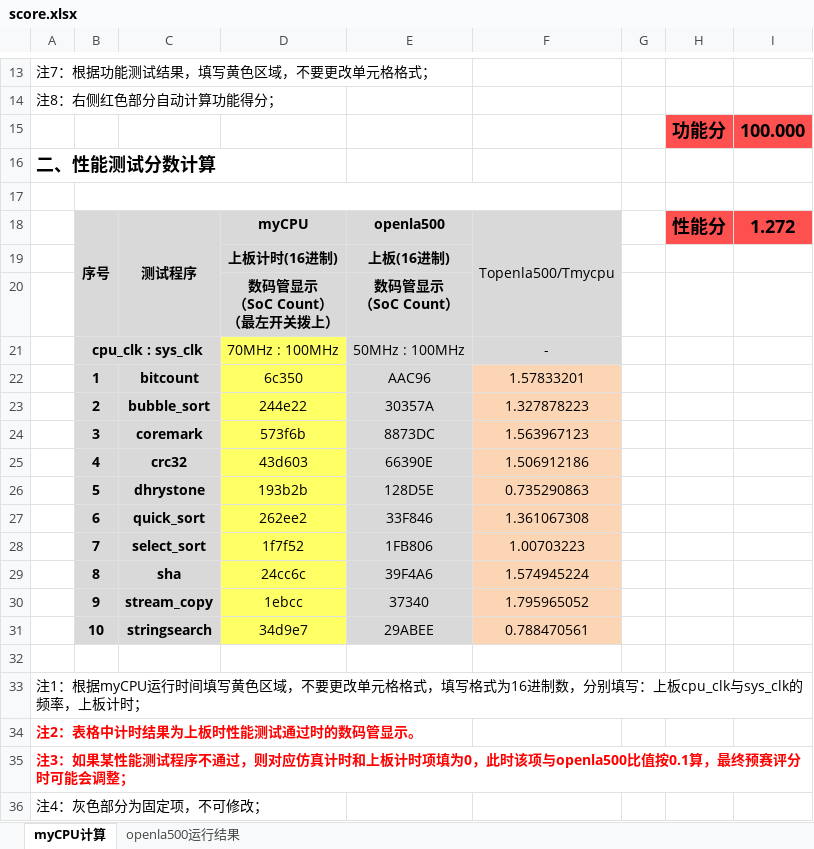
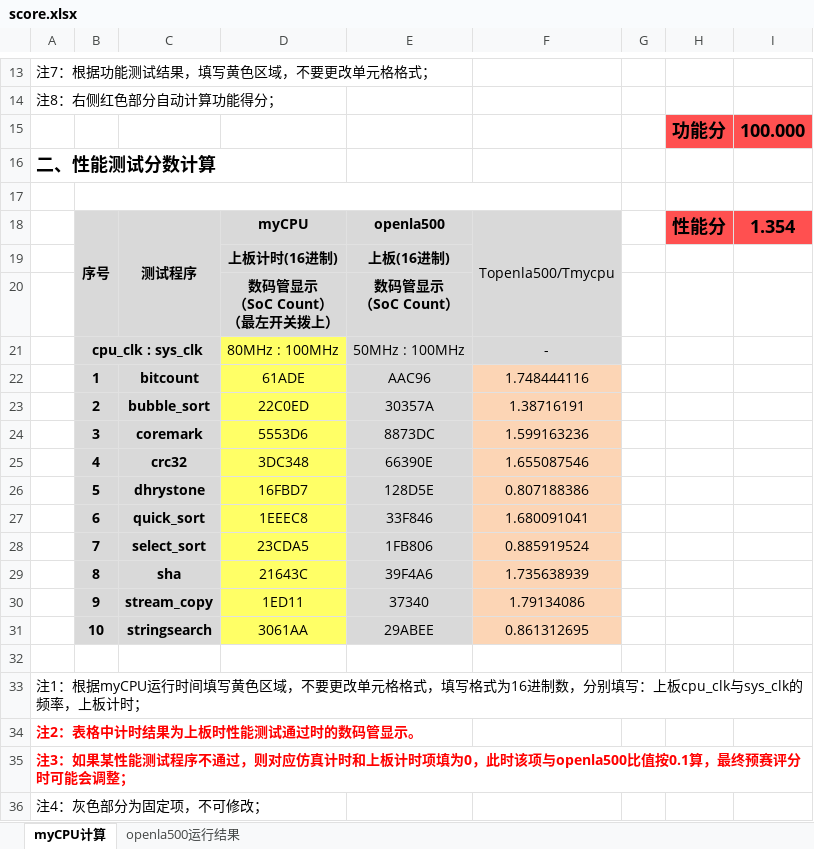
Before and after one commit to XhyDds/creep, an Excel workbook: submission/LoongArch_USTC_2_laizeyuan/score.xlsx, sheet myCPU计算, drawn as a sheet; only a part is shown, gaps mark what is left out; values as stored, in another font and other column widths than the file's, no borders; the diff names each change by its address in the sheet, - before the commit and + after, or states it on an @@ line.

```diff
--- a/submission/LoongArch_USTC_2_laizeyuan/score.xlsx (sheet myCPU计算)
+++ b/submission/LoongArch_USTC_2_laizeyuan/score.xlsx (sheet myCPU计算)
-I18: 1.272
+I18: 1.354
-D21: 70MHz : 100MHz
+D21: 80MHz : 100MHz
-D22: 6c350
+D22: 61ADE
-F22: 1.57833201
+F22: 1.748444116
-D23: 244e22
+D23: 22C0ED
-F23: 1.327878223
+F23: 1.38716191
-D24: 573f6b
+D24: 5553D6
-F24: 1.563967123
+F24: 1.599163236
-D25: 43d603
+D25: 3DC348
-F25: 1.506912186
+F25: 1.655087546
-D26: 193b2b
+D26: 16FBD7
-F26: 0.735290863
+F26: 0.807188386
-D27: 262ee2
+D27: 1EEEC8
-F27: 1.361067308
+F27: 1.680091041
-D28: 1f7f52
+D28: 23CDA5
-F28: 1.00703223
+F28: 0.885919524
-D29: 24cc6c
+D29: 21643C
-F29: 1.574945224
+F29: 1.735638939
-D30: 1ebcc
+D30: 1ED11
-F30: 1.795965052
+F30: 1.79134086
-D31: 34d9e7
+D31: 3061AA
-F31: 0.788470561
+F31: 0.861312695
```
Also changed, not shown: 3 other files.
